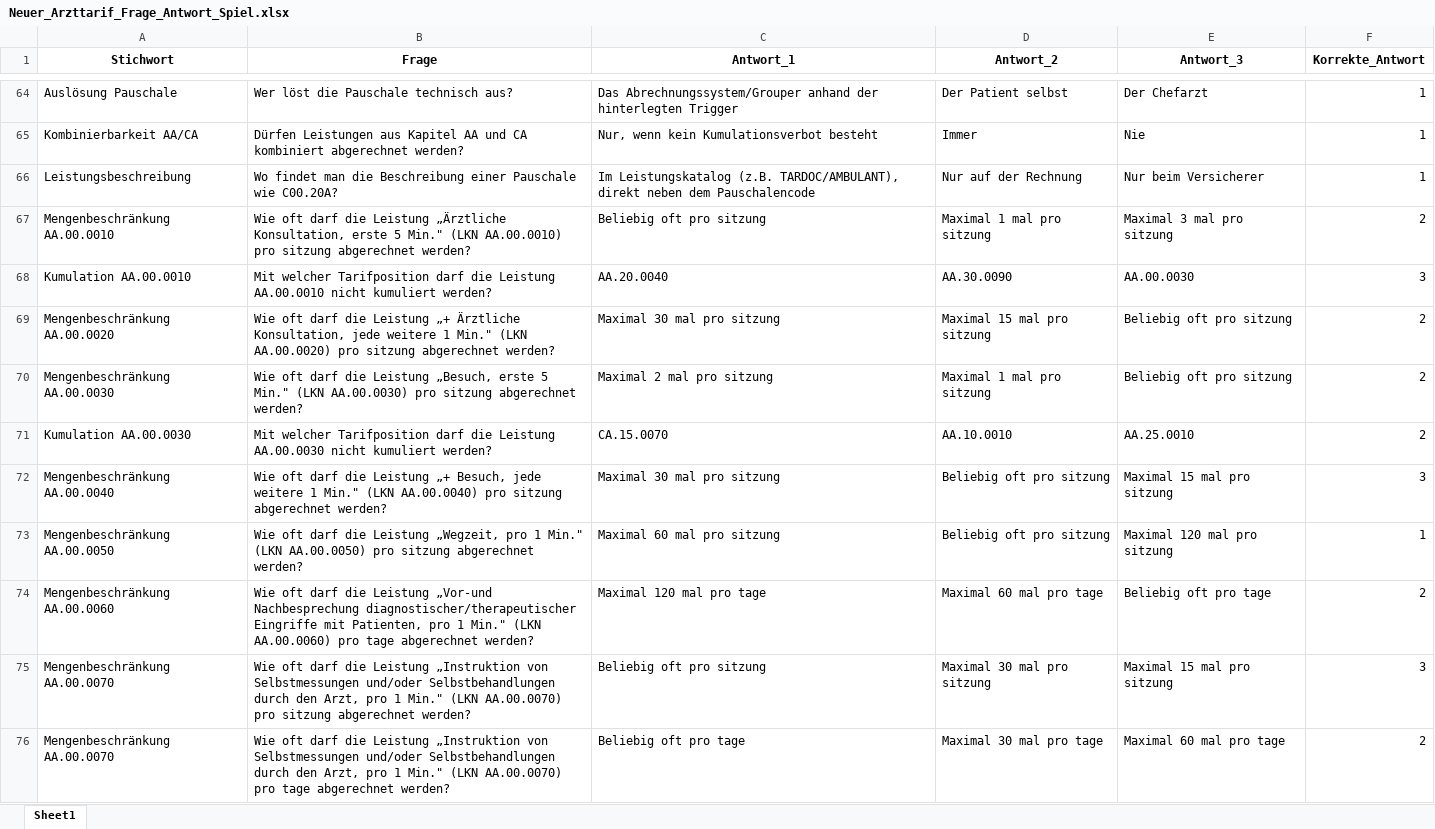
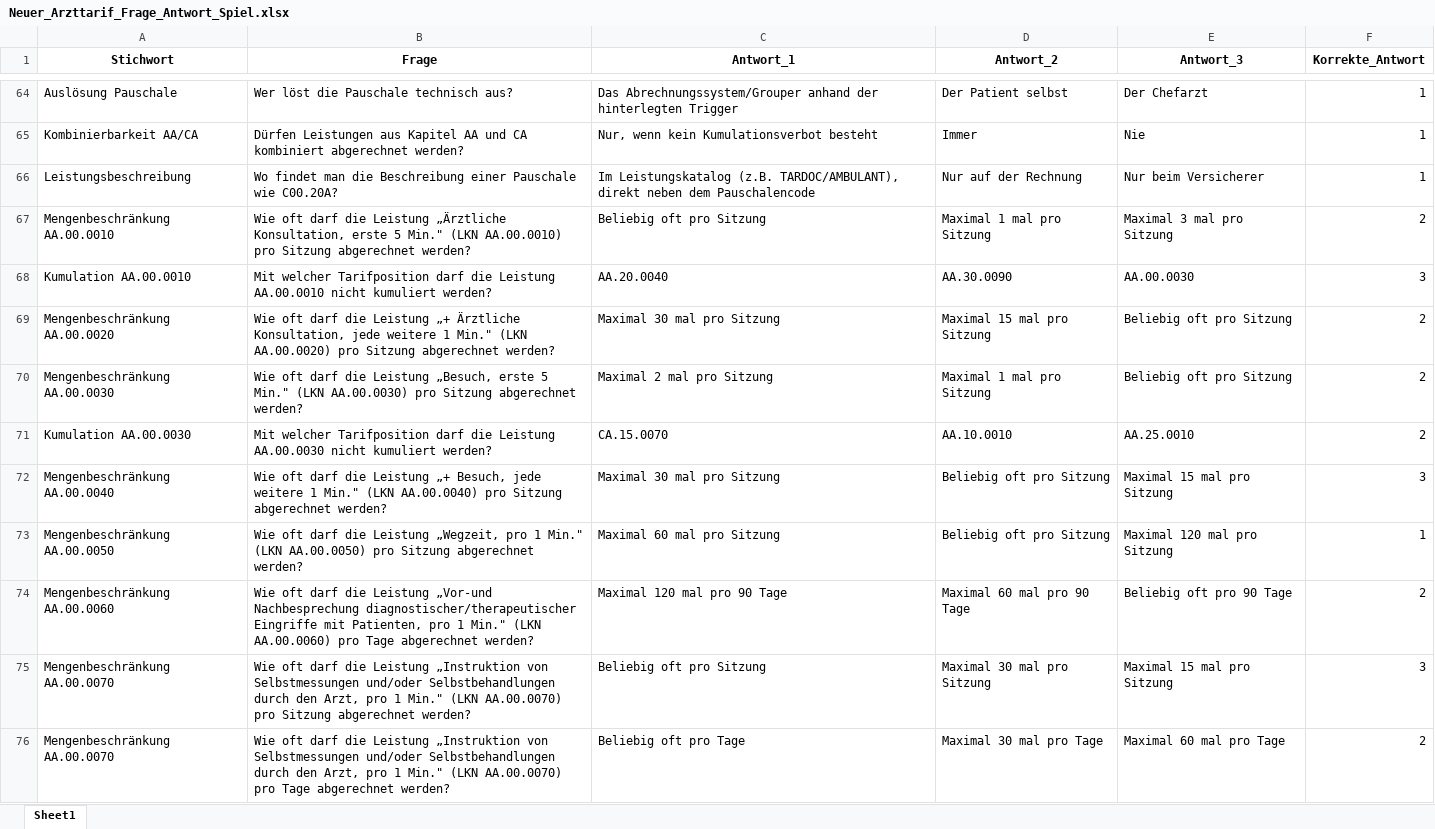
Before and after one commit to BeatArnet/Brick, an Excel workbook: Neuer_Arzttarif_Frage_Antwort_Spiel.xlsx, sheet Sheet1, drawn as a sheet; only a part is shown, gaps mark what is left out; values as stored, in another font and other column widths than the file's, no borders; table styles not drawn; the diff covers the shown part only; the diff names each change by its address in the sheet, - before the commit and + after, or states it on an @@ line.

```diff
--- a/Neuer_Arzttarif_Frage_Antwort_Spiel.xlsx (sheet Sheet1)
+++ b/Neuer_Arzttarif_Frage_Antwort_Spiel.xlsx (sheet Sheet1)
-B67 (Frage): …AA.00.0010) pro sitzung abgerechnet werden?
+B67 (Frage): …AA.00.0010) pro Sitzung abgerechnet werden?
-C67 (Antwort_1): Beliebig oft pro sitzung
+C67 (Antwort_1): Beliebig oft pro Sitzung
-D67 (Antwort_2): Maximal 1 mal pro sitzung
+D67 (Antwort_2): Maximal 1 mal pro Sitzung
-E67 (Antwort_3): Maximal 3 mal pro sitzung
+E67 (Antwort_3): Maximal 3 mal pro Sitzung
-B69 (Frage): …AA.00.0020) pro sitzung abgerechnet werden?
+B69 (Frage): …AA.00.0020) pro Sitzung abgerechnet werden?
-C69 (Antwort_1): Maximal 30 mal pro sitzung
+C69 (Antwort_1): Maximal 30 mal pro Sitzung
-D69 (Antwort_2): Maximal 15 mal pro sitzung
+D69 (Antwort_2): Maximal 15 mal pro Sitzung
-E69:E70 (Antwort_3): Beliebig oft pro sitzung
+E69:E70 (Antwort_3): Beliebig oft pro Sitzung
-B70 (Frage): …AA.00.0030) pro sitzung abgerechnet werden?
+B70 (Frage): …AA.00.0030) pro Sitzung abgerechnet werden?
-C70 (Antwort_1): Maximal 2 mal pro sitzung
+C70 (Antwort_1): Maximal 2 mal pro Sitzung
-D70 (Antwort_2): Maximal 1 mal pro sitzung
+D70 (Antwort_2): Maximal 1 mal pro Sitzung
-B72 (Frage): …AA.00.0040) pro sitzung abgerechnet werden?
+B72 (Frage): …AA.00.0040) pro Sitzung abgerechnet werden?
-C72 (Antwort_1): Maximal 30 mal pro sitzung
+C72 (Antwort_1): Maximal 30 mal pro Sitzung
-D72:D73 (Antwort_2): Beliebig oft pro sitzung
+D72:D73 (Antwort_2): Beliebig oft pro Sitzung
-E72 (Antwort_3): Maximal 15 mal pro sitzung
+E72 (Antwort_3): Maximal 15 mal pro Sitzung
-B73 (Frage): …AA.00.0050) pro sitzung abgerechnet werden?
+B73 (Frage): …AA.00.0050) pro Sitzung abgerechnet werden?
-C73 (Antwort_1): Maximal 60 mal pro sitzung
+C73 (Antwort_1): Maximal 60 mal pro Sitzung
-E73 (Antwort_3): Maximal 120 mal pro sitzung
+E73 (Antwort_3): Maximal 120 mal pro Sitzung
-B74 (Frage): …AA.00.0060) pro tage abgerechnet werden?
+B74 (Frage): …AA.00.0060) pro Tage abgerechnet werden?
-C74 (Antwort_1): Maximal 120 mal pro tage
+C74 (Antwort_1): Maximal 120 mal pro 90 Tage
-D74 (Antwort_2): Maximal 60 mal pro tage
+D74 (Antwort_2): Maximal 60 mal pro 90 Tage
-E74 (Antwort_3): Beliebig oft pro tage
+E74 (Antwort_3): Beliebig oft pro 90 Tage
-B75 (Frage): …AA.00.0070) pro sitzung abgerechnet werden?
+B75 (Frage): …AA.00.0070) pro Sitzung abgerechnet werden?
-C75 (Antwort_1): Beliebig oft pro sitzung
+C75 (Antwort_1): Beliebig oft pro Sitzung
-D75 (Antwort_2): Maximal 30 mal pro sitzung
+D75 (Antwort_2): Maximal 30 mal pro Sitzung
-E75 (Antwort_3): Maximal 15 mal pro sitzung
+E75 (Antwort_3): Maximal 15 mal pro Sitzung
-B76 (Frage): …AA.00.0070) pro tage abgerechnet werden?
+B76 (Frage): …AA.00.0070) pro Tage abgerechnet werden?
-C76 (Antwort_1): Beliebig oft pro tage
+C76 (Antwort_1): Beliebig oft pro Tage
-D76 (Antwort_2): Maximal 30 mal pro tage
+D76 (Antwort_2): Maximal 30 mal pro Tage
-E76 (Antwort_3): Maximal 60 mal pro tage
+E76 (Antwort_3): Maximal 60 mal pro Tage
```
Also changed, not shown: 108 edited cells elsewhere in this sheet, 4 other files.
